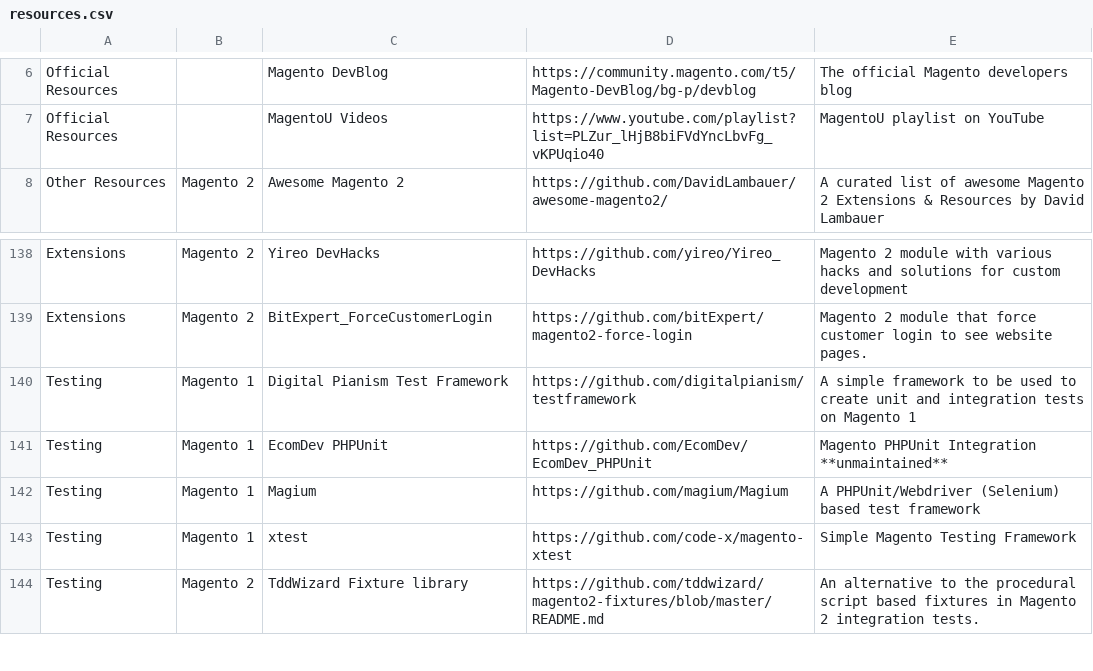
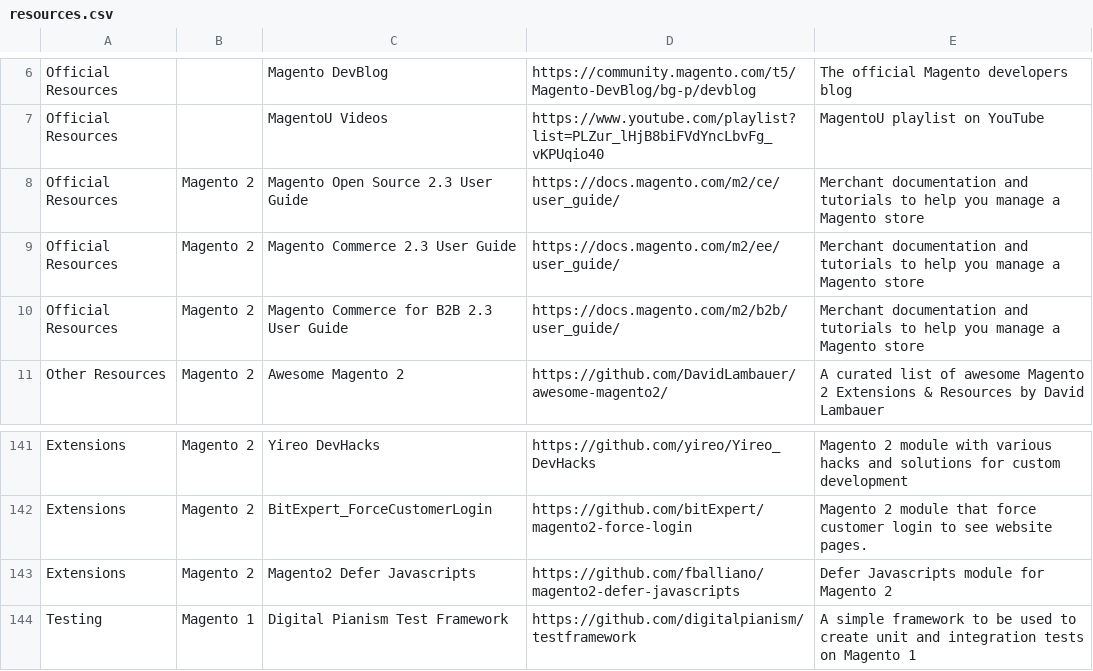
Before and after one commit to aleron75/mageres, a CSV file: resources.csv, drawn as a sheet; only a part is shown, gaps mark what is left out; the shorter side is filled out with more unchanged rows; the diff names each change by its address in the sheet, - before the commit and + after, or states it on an @@ line.

Commit message:
Add JavaScript Deferred loading extension and Official Documentation links

```diff
--- a/resources.csv
+++ b/resources.csv
+row 8: Official Resources | Magento 2 | Magento Open Source 2.3 User Guide | https://docs.magento.com/m2/ce/user_guide/ | Merchant documentation and tutorials to help you manage a Magento store
+row 9: Official Resources | Magento 2 | Magento Commerce 2.3 User Guide | https://docs.magento.com/m2/ee/user_guide/ | Merchant documentation and tutorials to help you manage a Magento store
+row 10: Official Resources | Magento 2 | Magento Commerce for B2B 2.3 User Guide | https://docs.magento.com/m2/b2b/user_guide/ | Merchant documentation and tutorials to help you manage a Magento store
+row 143: Extensions | Magento 2 | Magento2 Defer Javascripts | https://github.com/fballiano/magento2-defer-javascripts | Defer Javascripts module for Magento 2
```
Also changed, not shown: 1 other file.
